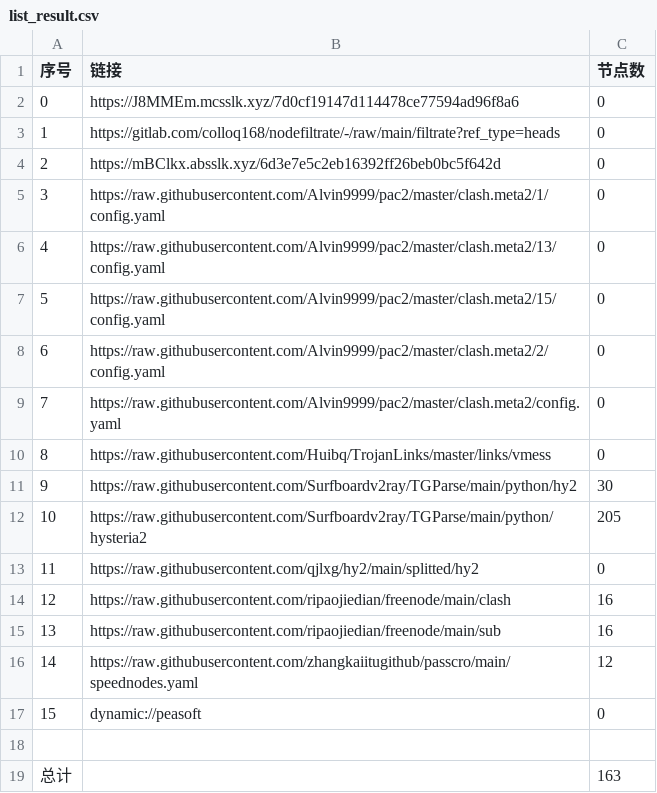
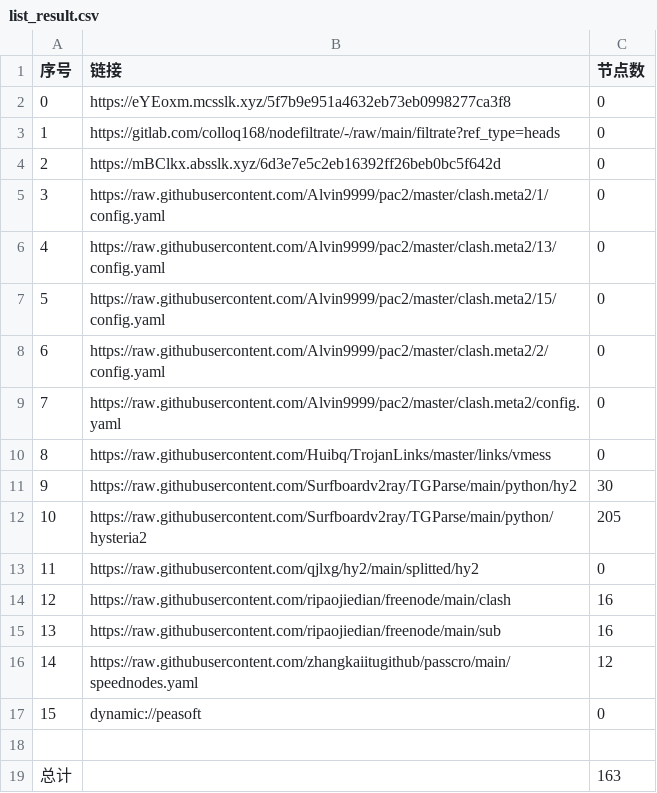
Before and after one commit to wenma77/AutoMergePublicNodes, a CSV file: list_result.csv, drawn as a sheet.

```diff
--- a/list_result.csv
+++ b/list_result.csv
@@ -1,3 +1,3 @@
 序号,链接,节点数
-0,https://J8MMEm.mcsslk.xyz/7d0cf19147d114478ce77594ad96f8a6,0
+0,https://eYEoxm.mcsslk.xyz/5f7b9e951a4632eb73eb0998277ca3f8,0
 1,https://gitlab.com/colloq168/nodefiltrate/-/raw/main/filtrate?ref_type=heads,0
```
Also changed, not shown: 3 other files.
